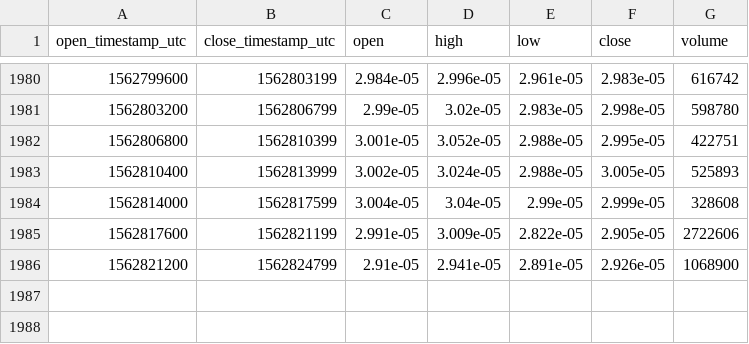
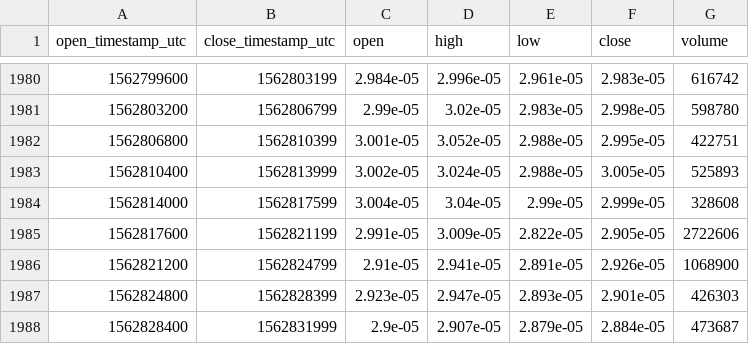
Before and after one commit to cryptobigbro/coinbasepro-XRP-BTC, a CSV file: coinbasepro-XRP-BTC-1h.csv, drawn as a sheet; only a part is shown, gaps mark what is left out; the diff names each change by its address in the sheet, - before the commit and + after, or states it on an @@ line.

Commit message:
Update OHLCV data.

```diff
--- a/coinbasepro-XRP-BTC-1h.csv
+++ b/coinbasepro-XRP-BTC-1h.csv
+row 1987: 1562824800 | 1562828399 | 2.923e-05 | 2.947e-05 | 2.893e-05 | 2.901e-05 | 426303
+row 1988: 1562828400 | 1562831999 | 2.9e-05 | 2.907e-05 | 2.879e-05 | 2.884e-05 | 473687
```
